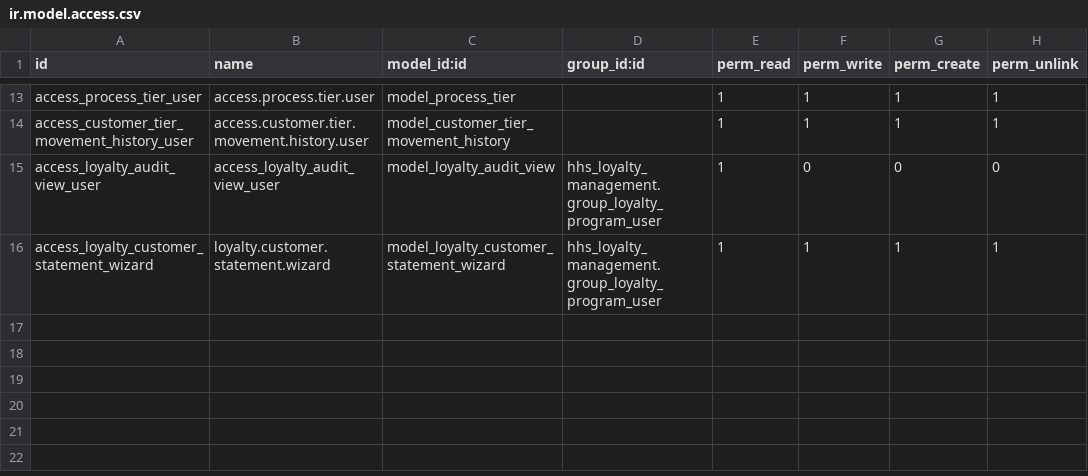
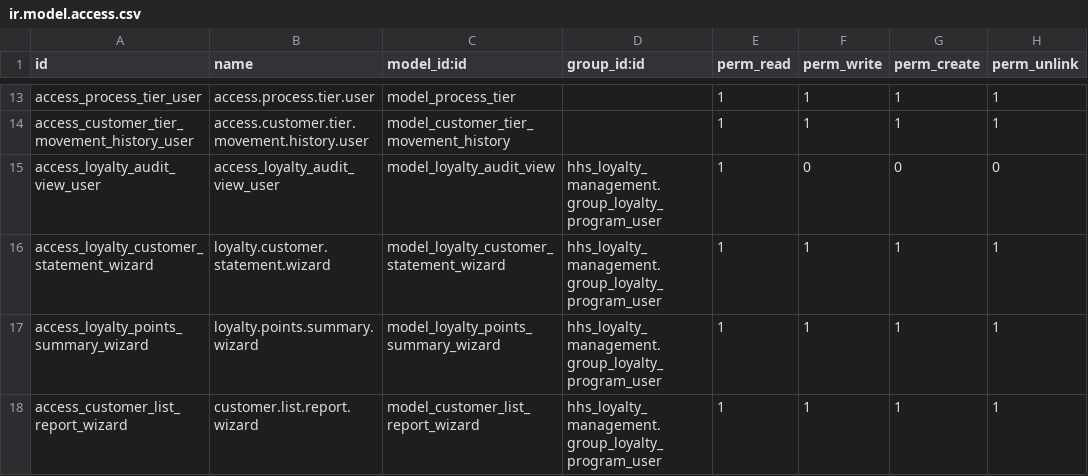
Before and after one commit to Penygonarabia/hhs_mingle_may_28, a CSV file: hhs_loyalty_management/security/ir.model.access.csv, drawn as a sheet; only a part is shown, gaps mark what is left out; the diff names each change by its address in the sheet, - before the commit and + after, or states it on an @@ line.

Commit message:
summary report and customer report added in hhs_loyalty_management

```diff
--- a/hhs_loyalty_management/security/ir.model.access.csv
+++ b/hhs_loyalty_management/security/ir.model.access.csv
+row 17: access_loyalty_points_summary_wizard | loyalty.points.summary.wizard | model_loyalty_points_summary_wizard | hhs_loyalty_management.group_loyalty_program_user | 1 | 1 | 1 | 1
+row 18: access_customer_list_report_wizard | customer.list.report.wizard | model_customer_list_report_wizard | hhs_loyalty_management.group_loyalty_program_user | 1 | 1 | 1 | 1
```
Also changed, not shown: 11 other files.
